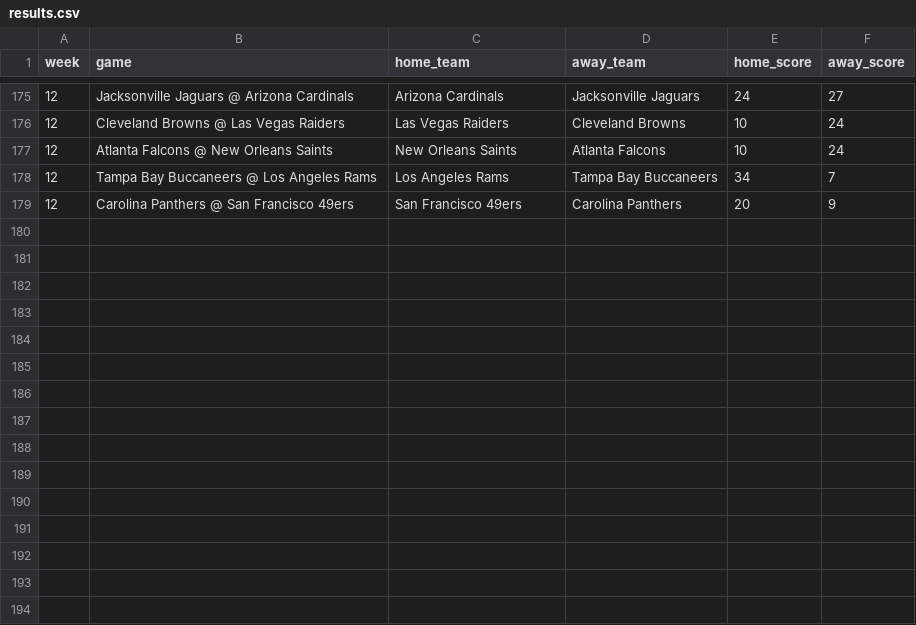
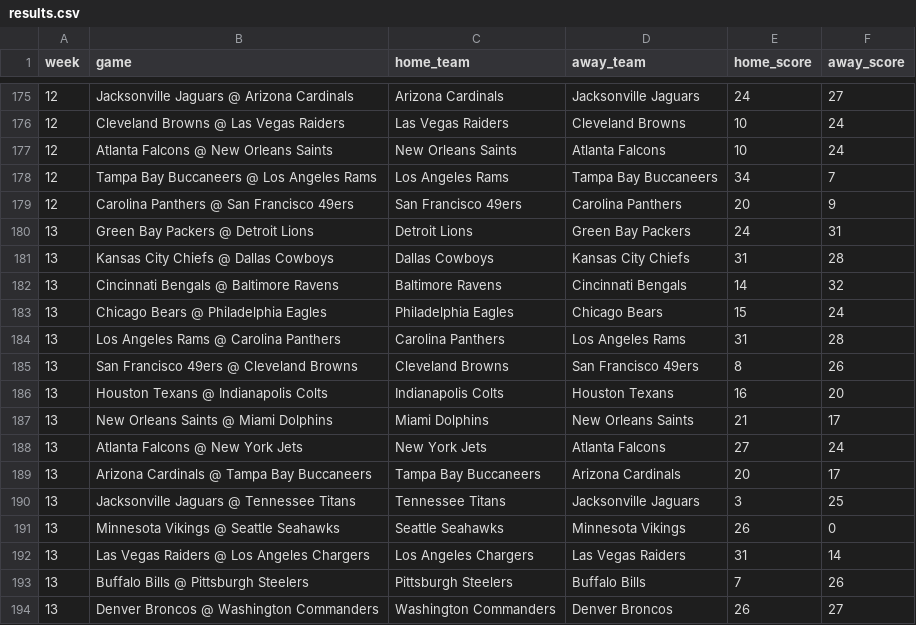
Before and after one commit to jackewings/NFL-Pickem-App, a CSV file: data/results.csv, drawn as a sheet; only a part is shown, gaps mark what is left out.

Commit message:
Week 13 TNF/Weekend

```diff
--- a/data/results.csv
+++ b/data/results.csv
@@ -179 +179,16 @@ week,game,home_team,away_team,home_score,away_score
 12,Carolina Panthers @ San Francisco 49ers,San Francisco 49ers,Carolina Panthers,20,9
+13,Green Bay Packers @ Detroit Lions,Detroit Lions,Green Bay Packers,24,31
+13,Kansas City Chiefs @ Dallas Cowboys,Dallas Cowboys,Kansas City Chiefs,31,28
+13,Cincinnati Bengals @ Baltimore Ravens,Baltimore Ravens,Cincinnati Bengals,14,32
+13,Chicago Bears @ Philadelphia Eagles,Philadelphia Eagles,Chicago Bears,15,24
+13,Los Angeles Rams @ Carolina Panthers,Carolina Panthers,Los Angeles Rams,31,28
+13,San Francisco 49ers @ Cleveland Browns,Cleveland Browns,San Francisco 49ers,8,26
+13,Houston Texans @ Indianapolis Colts,Indianapolis Colts,Houston Texans,16,20
+13,New Orleans Saints @ Miami Dolphins,Miami Dolphins,New Orleans Saints,21,17
+13,Atlanta Falcons @ New York Jets,New York Jets,Atlanta Falcons,27,24
+13,Arizona Cardinals @ Tampa Bay Buccaneers,Tampa Bay Buccaneers,Arizona Cardinals,20,17
+13,Jacksonville Jaguars @ Tennessee Titans,Tennessee Titans,Jacksonville Jaguars,3,25
+13,Minnesota Vikings @ Seattle Seahawks,Seattle Seahawks,Minnesota Vikings,26,0
+13,Las Vegas Raiders @ Los Angeles Chargers,Los Angeles Chargers,Las Vegas Raiders,31,14
+13,Buffalo Bills @ Pittsburgh Steelers,Pittsburgh Steelers,Buffalo Bills,7,26
+13,Denver Broncos @ Washington Commanders,Washington Commanders,Denver Broncos,26,27
```
